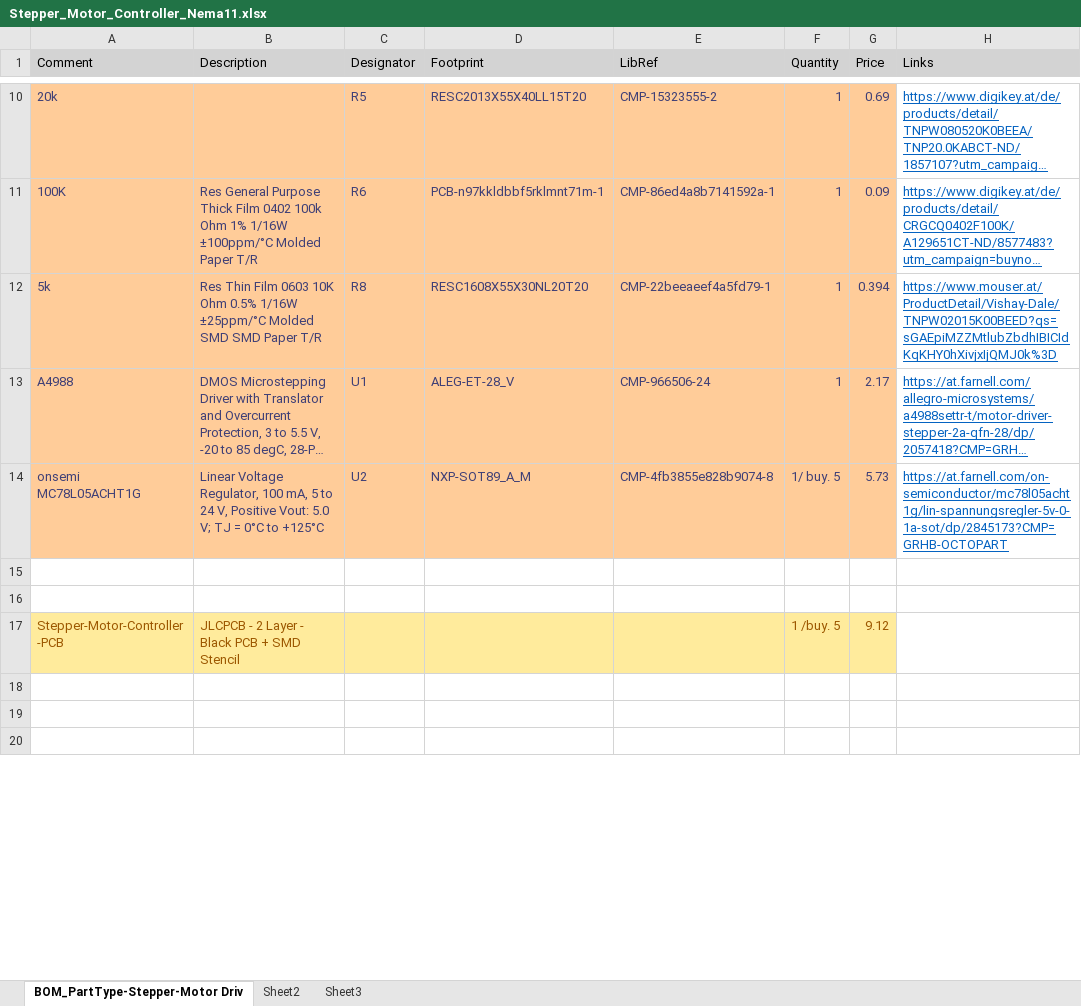
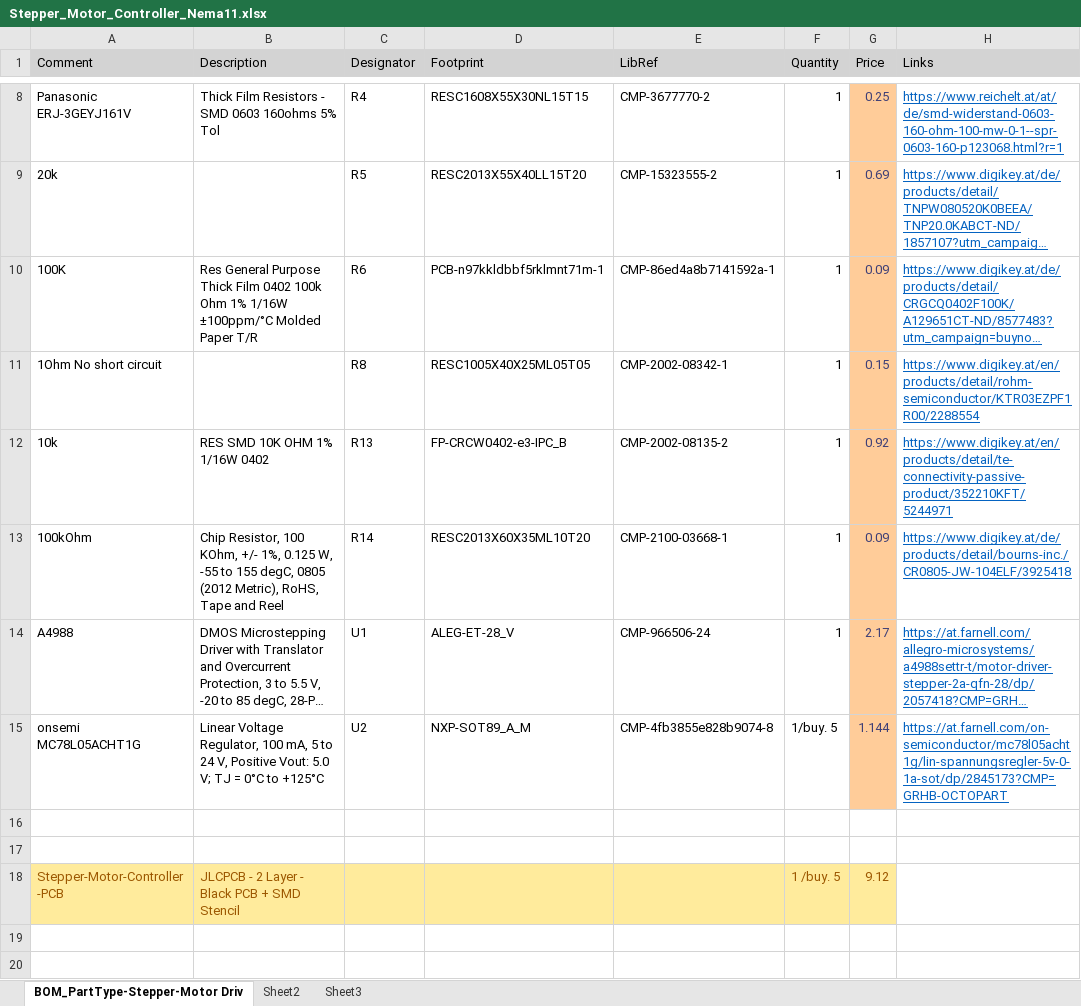
Before and after one commit to Lemme-lab/Project-Wuldor, an Excel workbook: Price List/Stepper_Motor_Controller_Nema11.xlsx, sheet BOM_PartType-Stepper-Motor Driv, drawn as a sheet; only a part is shown, gaps mark what is left out; the shorter side is filled out with more unchanged rows; long unchanged cells end in …; values as stored, in another font and other column widths than the file's, no borders; removed rows and columns are numbered as before the commit, all else as after; the diff covers the shown part only; the diff names each change by its address in the sheet, - before the commit and + after, or states it on an @@ line.

Commit message:
Add files via upload

```diff
--- a/Price List/Stepper_Motor_Controller_Nema11.xlsx (sheet BOM_PartType-Stepper-Motor Driv)
+++ b/Price List/Stepper_Motor_Controller_Nema11.xlsx (sheet BOM_PartType-Stepper-Motor Driv)
+row 8: Panasonic ERJ-3GEYJ161V | Thick Film Resistors - SMD 0603 160ohms 5% Tol | R4 | RESC1608X55X30NL15T15 | CMP-3677770-2 | 1 | 0.25 | https://www.reichelt.at/at/de/smd-widerstand-0603-160-ohm-100-mw-0-1--spr-0603-160-p123068.html?r=1
-A9:F10 fill: #FFCC99
+A9:F10 fill: none
-A9 text colour: #3F3F76
+A9 text colour: black
-C9:F9 text colour: #3F3F76
+C9:F9 text colour: black
-A10:F10 text colour: #3F3F76
+A10:F10 text colour: black
-row 12: 5k | Res Thin Film 0603 10K Ohm 0.5% 1/16W ±25ppm/°C Molded SMD SMD Paper T/R | R8 | RESC1608X55X30NL20T20 | CMP-22beeaeef4a5fd79-1 | 1 | 0.394 | https://www.mouser.at/ProductDetail/Vishay-Dale/TNPW02015K00BEED?qs=sGAEpiMZZMtlubZbdhIBICIdKqKHY0hXivjxIjQMJ0k%3D
+row 11: 1Ohm No short circuit |  | R8 | RESC1005X40X25ML05T05 | CMP-2002-08342-1 | 1 | 0.15 | https://www.digikey.at/en/products/detail/rohm-semiconductor/KTR03EZPF1R00/2288554
+row 12: 10k | RES SMD 10K OHM 1% 1/16W 0402 | R13 | FP-CRCW0402-e3-IPC_B | CMP-2002-08135-2 | 1 | 0.92 | https://www.digikey.at/en/products/detail/te-connectivity-passive-product/352210KFT/5244971
+row 13: 100kOhm | Chip Resistor, 100 KOhm, +/- 1%, 0.125 W, -55 to 155 degC, 0805 (2012 Metric), RoHS, Tape and Reel | R14 | RESC2013X60X35ML10T20 | CMP-2100-03668-1 | 1 | 0.09 | https://www.digikey.at/de/products/detail/bourns-inc./CR0805-JW-104ELF/3925418
@@ A14:F15 fill: #FFCC99 → none, text colour: #3F3F76 → black @@
-F15 (Quantity): 1/ buy. 5
+F15 (Quantity): 1/buy. 5
-G15 (Price): 5.73
+G15 (Price): 1.144
```
Also changed, not shown: 1 added row, 3 removed rows, 9 edited cells and cell formats elsewhere in this sheet.
